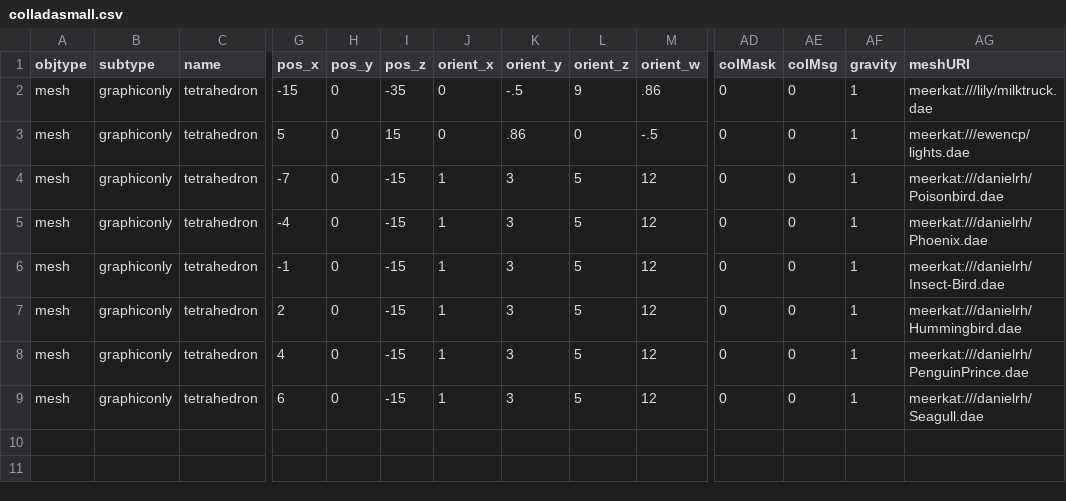
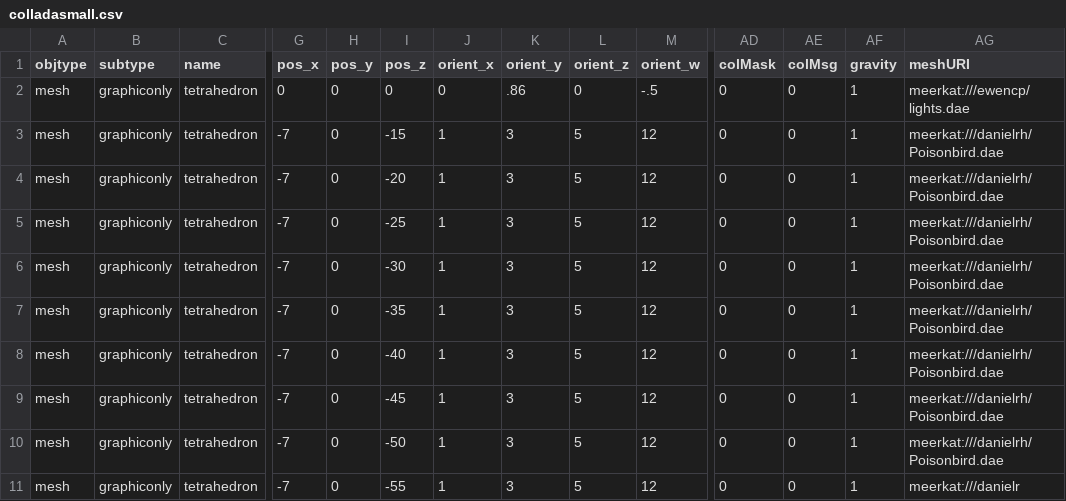
Before and after one commit to tahirazim/sirikata, a CSV file: demo/scenes/colladasmall.csv, drawn as a sheet; only a part is shown, gaps mark what is left out; removed rows and columns are numbered as before the commit, all else as after; rows hold the shown columns only; the diff names each change by its address in the sheet, - before the commit and + after, or states it on an @@ line.

```diff
--- a/demo/scenes/colladasmall.csv
+++ b/demo/scenes/colladasmall.csv
-row 2: mesh | graphiconly | tetrahedron | -15 | 0 | -35 | 0 | -.5 | 9 | .86 | 0 | 0 | 1 | meerkat:///lily/milktruck.dae
-G2 (pos_x): 5
+G2 (pos_x): 0
-I2 (pos_z): 15
+I2 (pos_z): 0
-G4 (pos_x): -4
+G4 (pos_x): -7
-I4 (pos_z): -15
+I4 (pos_z): -20
-AG4 (meshURI): meerkat:///danielrh/Phoenix.dae
+AG4 (meshURI): meerkat:///danielrh/Poisonbird.dae
-G5 (pos_x): -1
+G5 (pos_x): -7
-I5 (pos_z): -15
+I5 (pos_z): -25
-AG5 (meshURI): meerkat:///danielrh/Insect-Bird.dae
+AG5 (meshURI): meerkat:///danielrh/Poisonbird.dae
-G6 (pos_x): 2
+G6 (pos_x): -7
-I6 (pos_z): -15
+I6 (pos_z): -30
-AG6 (meshURI): meerkat:///danielrh/Hummingbird.dae
+AG6 (meshURI): meerkat:///danielrh/Poisonbird.dae
-G7 (pos_x): 4
+G7 (pos_x): -7
-I7 (pos_z): -15
+I7 (pos_z): -35
-AG7 (meshURI): meerkat:///danielrh/PenguinPrince.dae
+AG7 (meshURI): meerkat:///danielrh/Poisonbird.dae
-G8 (pos_x): 6
+G8 (pos_x): -7
-I8 (pos_z): -15
+I8 (pos_z): -40
-AG8 (meshURI): meerkat:///danielrh/Seagull.dae
+AG8 (meshURI): meerkat:///danielrh/Poisonbird.dae
+row 9: mesh | graphiconly | tetrahedron | -7 | 0 | -45 | 1 | 3 | 5 | 12 | 0 | 0 | 1 | meerkat:///danielrh/Poisonbird.dae
+row 10: mesh | graphiconly | tetrahedron | -7 | 0 | -50 | 1 | 3 | 5 | 12 | 0 | 0 | 1 | meerkat:///danielrh/Poisonbird.dae
+row 11: mesh | graphiconly | tetrahedron | -7 | 0 | -55 | 1 | 3 | 5 | 12 | 0 | 0 | 1 | meerkat:///danielr
```
Also changed, not shown: 10 other files.
